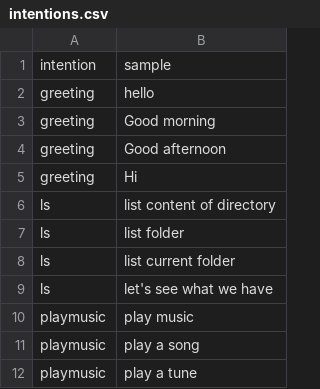
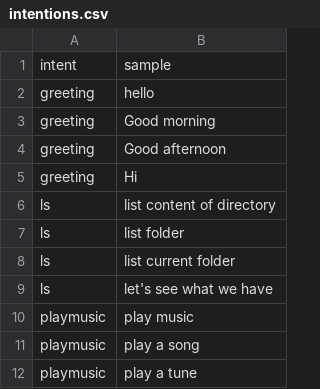
Before and after one commit to ebamberg/StreamlineML, a CSV file: src/main/resources/intentions.csv, drawn as a sheet.

```diff
--- a/src/main/resources/intentions.csv
+++ b/src/main/resources/intentions.csv
@@ -1,2 +1,2 @@
-intention,sample
+intent,sample
 greeting,hello
```
Also changed, not shown: 3 other files.
